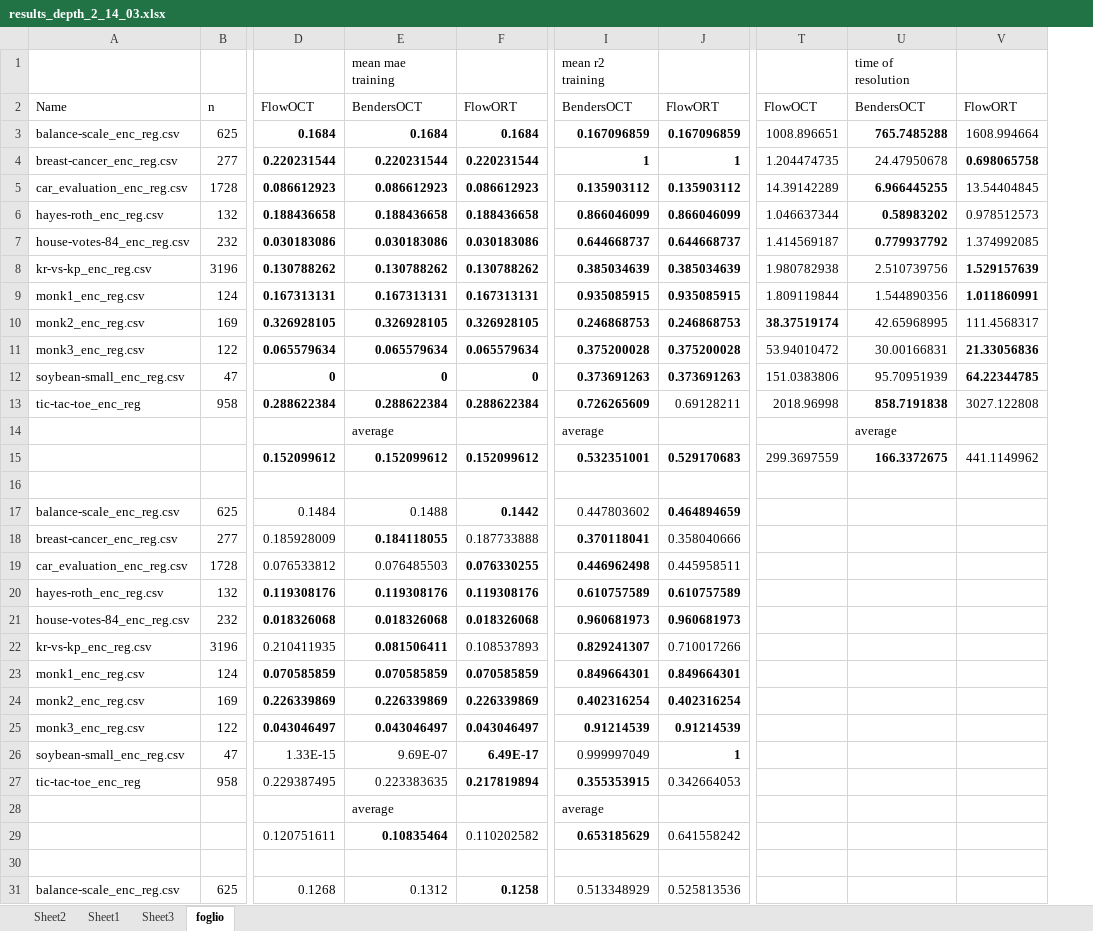
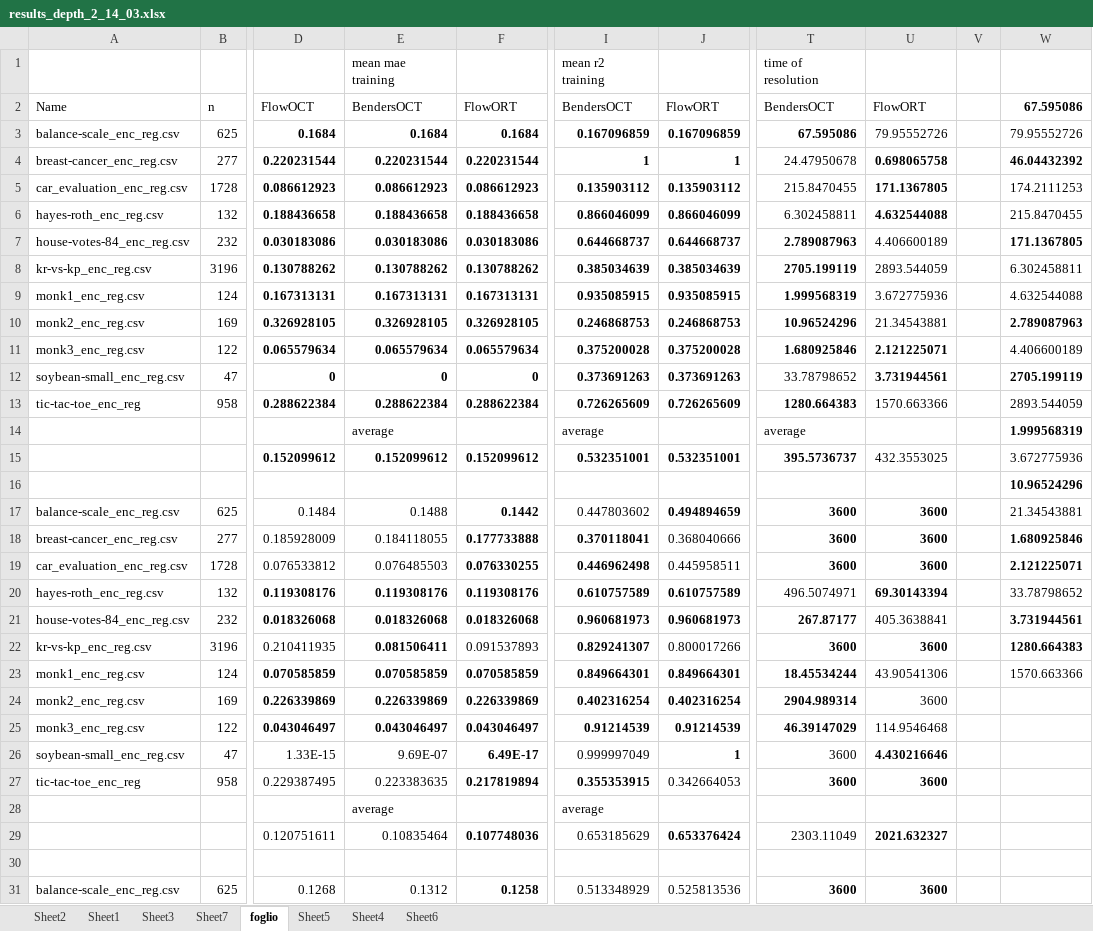
Before and after one commit to turing95/trees, an Excel workbook: Results/results_depth_2_14_03.xlsx, sheet foglio, drawn as a sheet; only a part is shown, gaps mark what is left out; values as stored, in another font and other column widths than the file's, no borders; removed rows and columns are numbered as before the commit, all else as after; the diff names each change by its address in the sheet, - before the commit and + after, or states it on an @@ line.

```diff
--- a/Results/results_depth_2_14_03.xlsx (sheet foglio)
+++ b/Results/results_depth_2_14_03.xlsx (sheet foglio)
+sheet tab: Sheet7
+sheet tab: Sheet5
+sheet tab: Sheet4
+sheet tab: Sheet6
-column T, rows 2-15: FlowOCT | 1008.896651 | 1.204474735 | 14.39142289 | 1.046637344 | 1.414569187 | 1.980782938 | 1.809119844 | 38.37519174 | 53.94010472 | 151.0383806 | 2018.96998 |  | 299.3697559
-column U, rows 1-15: time of resolution | BendersOCT | 765.7485288 | 24.47950678 | 6.966445255 | 0.58983202 | 0.779937792 | 2.510739756 | 1.544890356 | 42.65968995 | 30.00166831 | 95.70951939 | 858.7191838 | average | 166.3372675
-column V, rows 2-15: FlowORT | 1608.994664 | 0.698065758 | 13.54404845 | 0.978512573 | 1.374992085 | 1.529157639 | 1.011860991 | 111.4568317 | 21.33056836 | 64.22344785 | 3027.122808 |  | 441.1149962
+column T, rows 1-31: time of resolution | BendersOCT | 67.595086 | 24.47950678 | 215.8470455 | 6.302458811 | 2.789087963 | 2705.199119 | 1.999568319 | 10.96524296 | 1.680925846 | 33.78798652 | 1280.664383 | average | 395.5736737 |  | 3600 | 3600 | 3600 | 496.5074971 | 267.87177 | 3600 | 18.45534244 | 2904.989314 | 46.39147029 | 3600 | 3600 |  | 2303.11049 |  | 3600
+column U, rows 2-31: FlowORT | 79.95552726 | 0.698065758 | 171.1367805 | 4.632544088 | 4.406600189 | 2893.544059 | 3.672775936 | 21.34543881 | 2.121225071 | 3.731944561 | 1570.663366 |  | 432.3553025 |  | 3600 | 3600 | 3600 | 69.30143394 | 405.3638841 | 3600 | 43.90541306 | 3600 | 114.9546468 | 4.430216646 | 3600 |  | 2021.632327 |  | 3600
+column V, empty
+column W, rows 2-23: 67.595086 | 79.95552726 | 46.04432392 | 174.2111253 | 215.8470455 | 171.1367805 | 6.302458811 | 4.632544088 | 2.789087963 | 4.406600189 | 2705.199119 | 2893.544059 | 1.999568319 | 3.672775936 | 10.96524296 | 21.34543881 | 1.680925846 | 2.121225071 | 33.78798652 | 3.731944561 | 1280.664383 | 1570.663366
-J13: 0.69128211
+J13: 0.726265609
-J13 bold: off
+J13 bold: on
-J15: 0.529170683
+J15: 0.532351001
-J17: 0.464894659
+J17: 0.494894659
-E18 bold: on
+E18 bold: off
-F18: 0.187733888
+F18: 0.177733888
-F18 bold: off
+F18 bold: on
-J18: 0.358040666
+J18: 0.368040666
-F22: 0.108537893
+F22: 0.091537893
-J22: 0.710017266
+J22: 0.800017266
-E29 bold: on
+E29 bold: off
-F29: 0.110202582
+F29: 0.107748036
-F29 bold: off
+F29 bold: on
-I29 bold: on
+I29 bold: off
-J29: 0.641558242
+J29: 0.653376424
-J29 bold: off
+J29 bold: on
```
Also changed, not shown: 1 other file.
